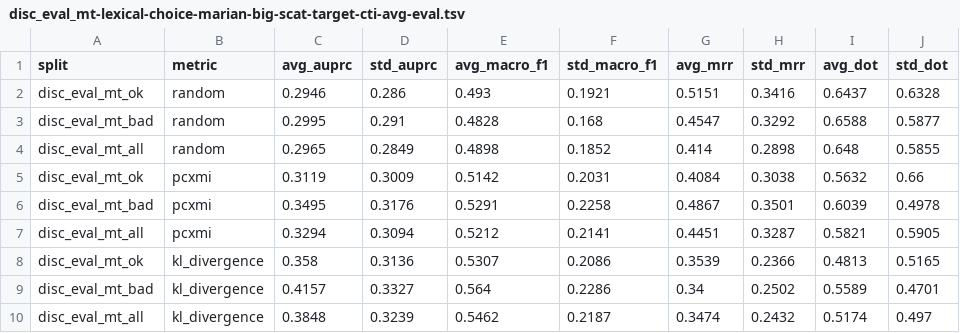
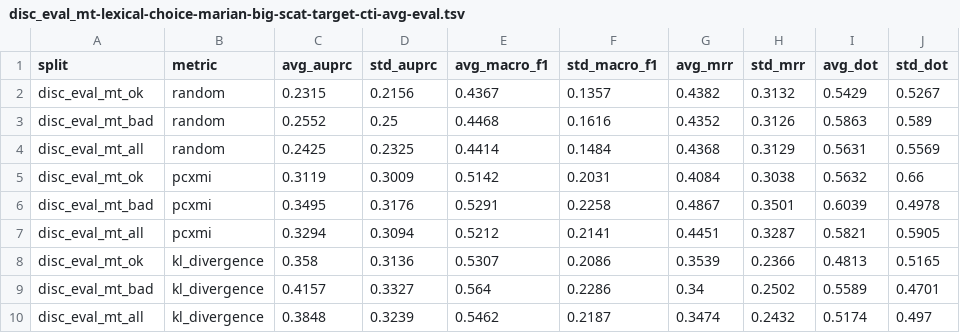
Before and after one commit to gsarti/pecore, a TSV file: outputs/metrics_evals/disc_eval_mt/lexical-choice/disc_eval_mt-lexical-choice-marian-big-scat-target-cti-avg-eval.tsv, drawn as a sheet.

```diff
--- a/outputs/metrics_evals/disc_eval_mt/lexical-choice/disc_eval_mt-lexical-choice-marian-big-scat-target-cti-avg-eval.tsv
+++ b/outputs/metrics_evals/disc_eval_mt/lexical-choice/disc_eval_mt-lexical-choice-marian-big-scat-target-cti-avg-eval.tsv
@@ -1,5 +1,5 @@
 split	metric	avg_auprc	std_auprc	avg_macro_f1	std_macro_f1	avg_mrr	std_mrr	avg_dot	std_dot
-disc_eval_mt_ok	random	0.2946	0.286	0.493	0.1921	0.5151	0.3416	0.6437	0.6328
-disc_eval_mt_bad	random	0.2995	0.291	0.4828	0.168	0.4547	0.3292	0.6588	0.5877
-disc_eval_mt_all	random	0.2965	0.2849	0.4898	0.1852	0.414	0.2898	0.648	0.5855
+disc_eval_mt_ok	random	0.2315	0.2156	0.4367	0.1357	0.4382	0.3132	0.5429	0.5267
+disc_eval_mt_bad	random	0.2552	0.25	0.4468	0.1616	0.4352	0.3126	0.5863	0.589
+disc_eval_mt_all	random	0.2425	0.2325	0.4414	0.1484	0.4368	0.3129	0.5631	0.5569
 disc_eval_mt_ok	pcxmi	0.3119	0.3009	0.5142	0.2031	0.4084	0.3038	0.5632	0.66
```
Also changed, not shown: outputs/metrics_evals/disc_eval_mt/anaphora/disc_eval_mt-anaphora-marian-small-scat-cti-avg-eval.tsv, outputs/metrics_evals/disc_eval_mt/anaphora/disc_eval_mt-anaphora-mbart50-1toM-scat-cti-avg-eval.tsv, 34 other files.
